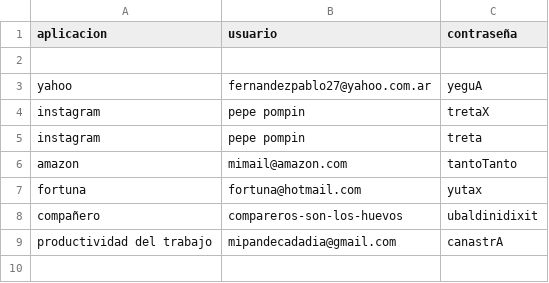
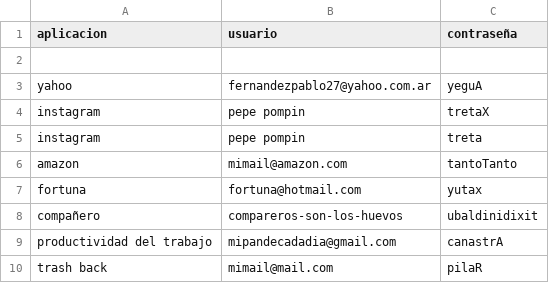
Before and after one commit to polifer27/generador-de-claves, a CSV file: bin/Debug/datos.csv, drawn as a sheet.

```diff
--- a/bin/Debug/datos.csv
+++ b/bin/Debug/datos.csv
@@ -9 +9,2 @@ compañero,compareros-son-los-huevos,ubaldinidixit
 productividad del trabajo,mipandecadadia@gmail.com,canastrA
+trash back,mimail@mail.com,pilaR
```
Also changed, not shown: 7 other files.
